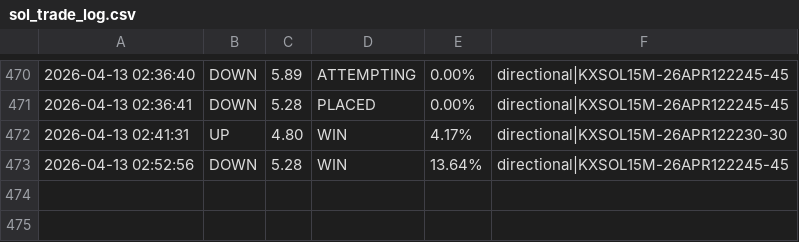
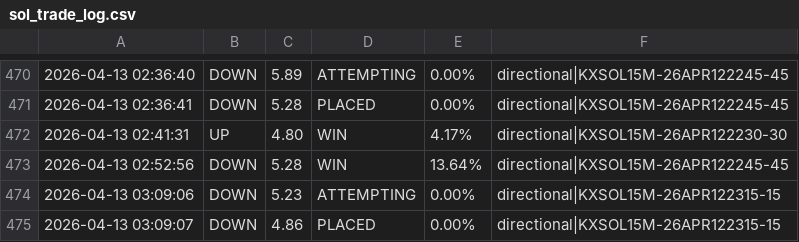
Before and after one commit to KeiserSoze222/Openclaw, a CSV file: sol_trade_log.csv, drawn as a sheet; only a part is shown, gaps mark what is left out.

```diff
--- a/sol_trade_log.csv
+++ b/sol_trade_log.csv
@@ -473 +473,3 @@
 2026-04-13 02:52:56,DOWN,5.28,WIN,13.64%,directional|KXSOL15M-26APR122245-45
+2026-04-13 03:09:06,DOWN,5.23,ATTEMPTING,0.00%,directional|KXSOL15M-26APR122315-15
+2026-04-13 03:09:07,DOWN,4.86,PLACED,0.00%,directional|KXSOL15M-26APR122315-15
```
Also changed, not shown: trade_log.csv, 9 other files.
